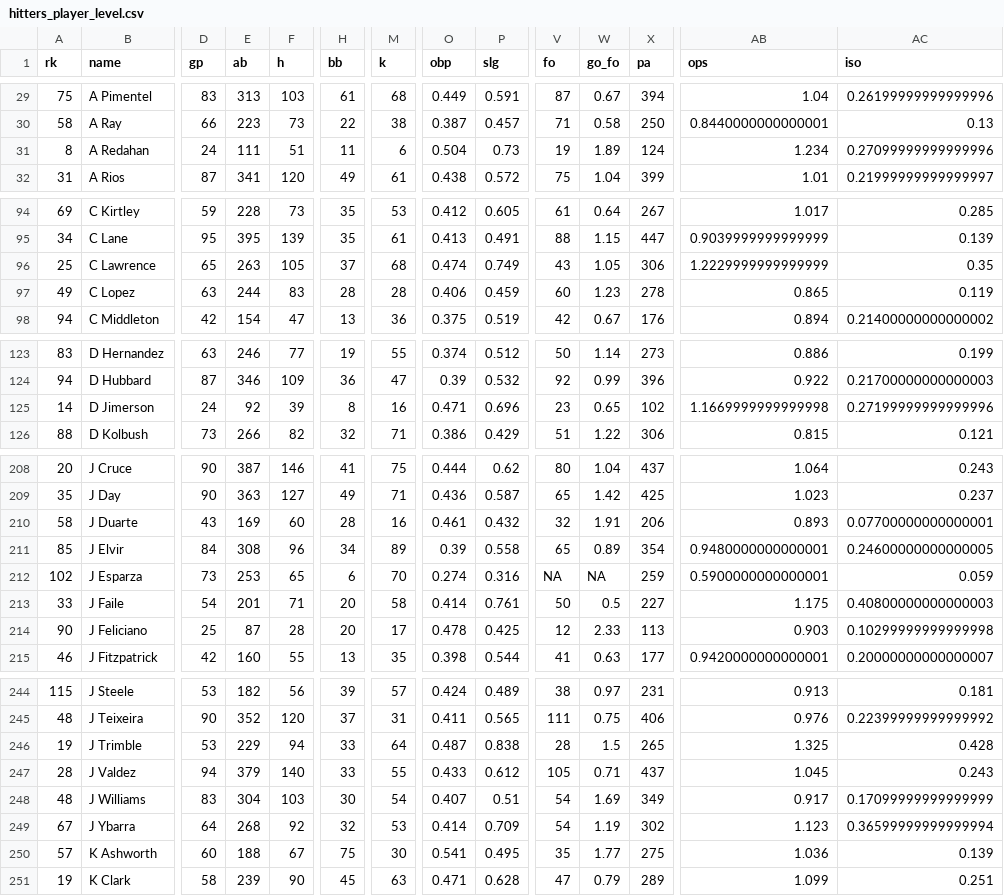
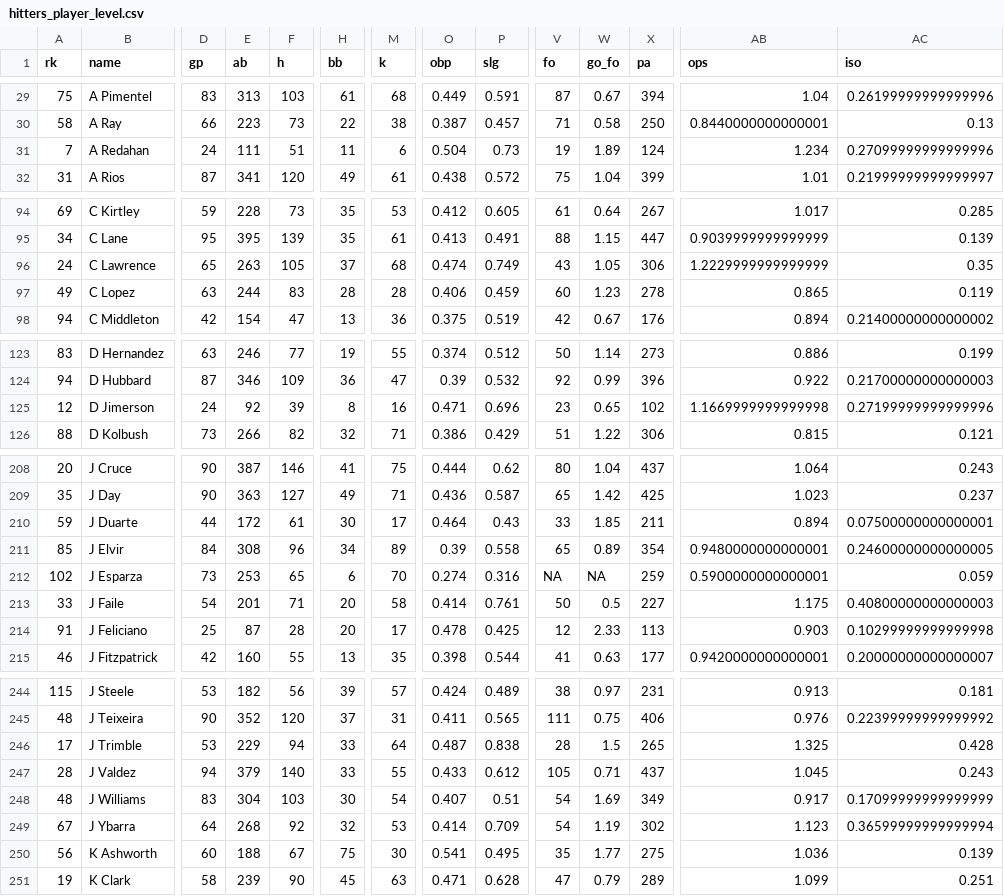
Before and after one commit to SrapposelliJr/Pioneer-Scout, a CSV file: data/processed/hitters_player_level.csv, drawn as a sheet; only a part is shown, gaps mark what is left out; the diff covers the shown part only; the diff names each change by its address in the sheet, - before the commit and + after, or states it on an @@ line.

```diff
--- a/data/processed/hitters_player_level.csv
+++ b/data/processed/hitters_player_level.csv
-A31 (rk): 8
+A31 (rk): 7
-A96 (rk): 25
+A96 (rk): 24
-A125 (rk): 14
+A125 (rk): 12
-A210 (rk): 58
+A210 (rk): 59
-D210 (gp): 43
+D210 (gp): 44
-E210 (ab): 169
+E210 (ab): 172
-F210 (h): 60
+F210 (h): 61
-H210 (bb): 28
+H210 (bb): 30
-M210 (k): 16
+M210 (k): 17
-O210 (obp): 0.461
+O210 (obp): 0.464
-P210 (slg): 0.432
+P210 (slg): 0.43
-V210 (fo): 32
+V210 (fo): 33
-W210 (go_fo): 1.91
+W210 (go_fo): 1.85
-X210 (pa): 206
+X210 (pa): 211
-AB210 (ops): 0.893
+AB210 (ops): 0.894
-AC210 (iso): 0.07700000000000001
+AC210 (iso): 0.07500000000000001
-A214 (rk): 90
+A214 (rk): 91
-A246 (rk): 19
+A246 (rk): 17
-A250 (rk): 57
+A250 (rk): 56
```
Also changed, not shown: 127 edited cells elsewhere in this file, data/processed/hitters_clean.csv, data/processed/model_data.csv, 10 other files.
